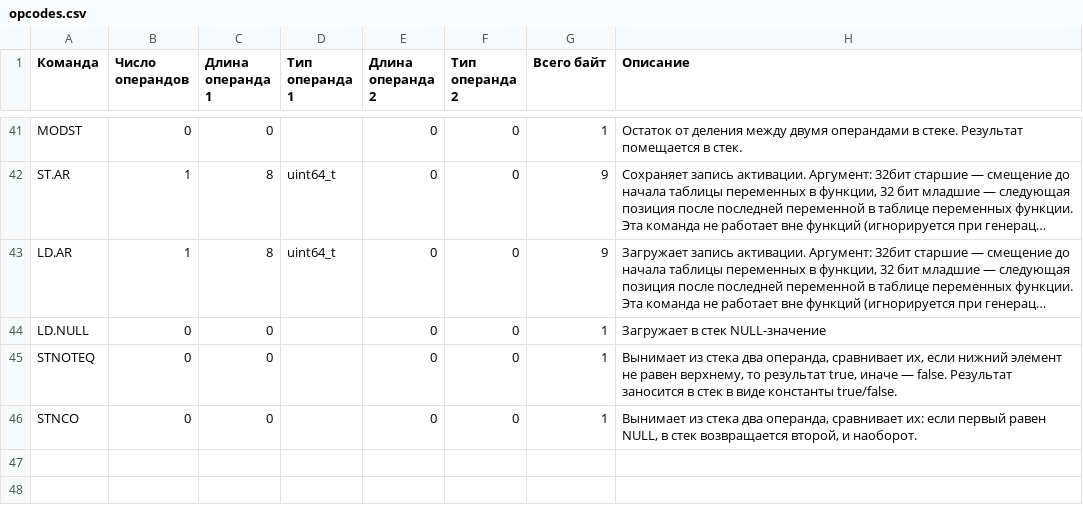
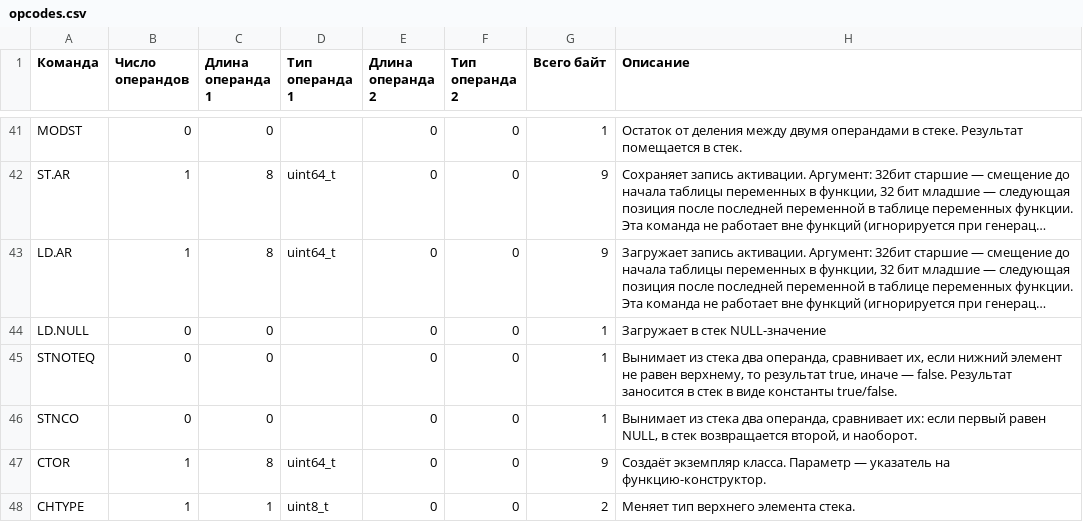
Before and after one commit to edarichev/EScriptEngine, a CSV file: codetemplates/opcodes.csv, drawn as a sheet; only a part is shown, gaps mark what is left out; long unchanged cells end in ….

```diff
--- a/codetemplates/opcodes.csv
+++ b/codetemplates/opcodes.csv
@@ -46 +46,3 @@ STNOTEQ	0	0		0	0	1	Вынимает из стека два операнда, с
 STNCO	0	0		0	0	1	Вынимает из стека два операнда, сравнивает их: если первый равен NULL, в стек возвращается второй, и наоборот.
+CTOR	1	8	uint64_t	0	0	9	Создаёт экземпляр класса. Параметр — указатель на функцию-конструктор.
+CHTYPE	1	1	uint8_t	0	0	2	Меняет тип верхнего элемента стека.
```
Also changed, not shown: 32 other files.
